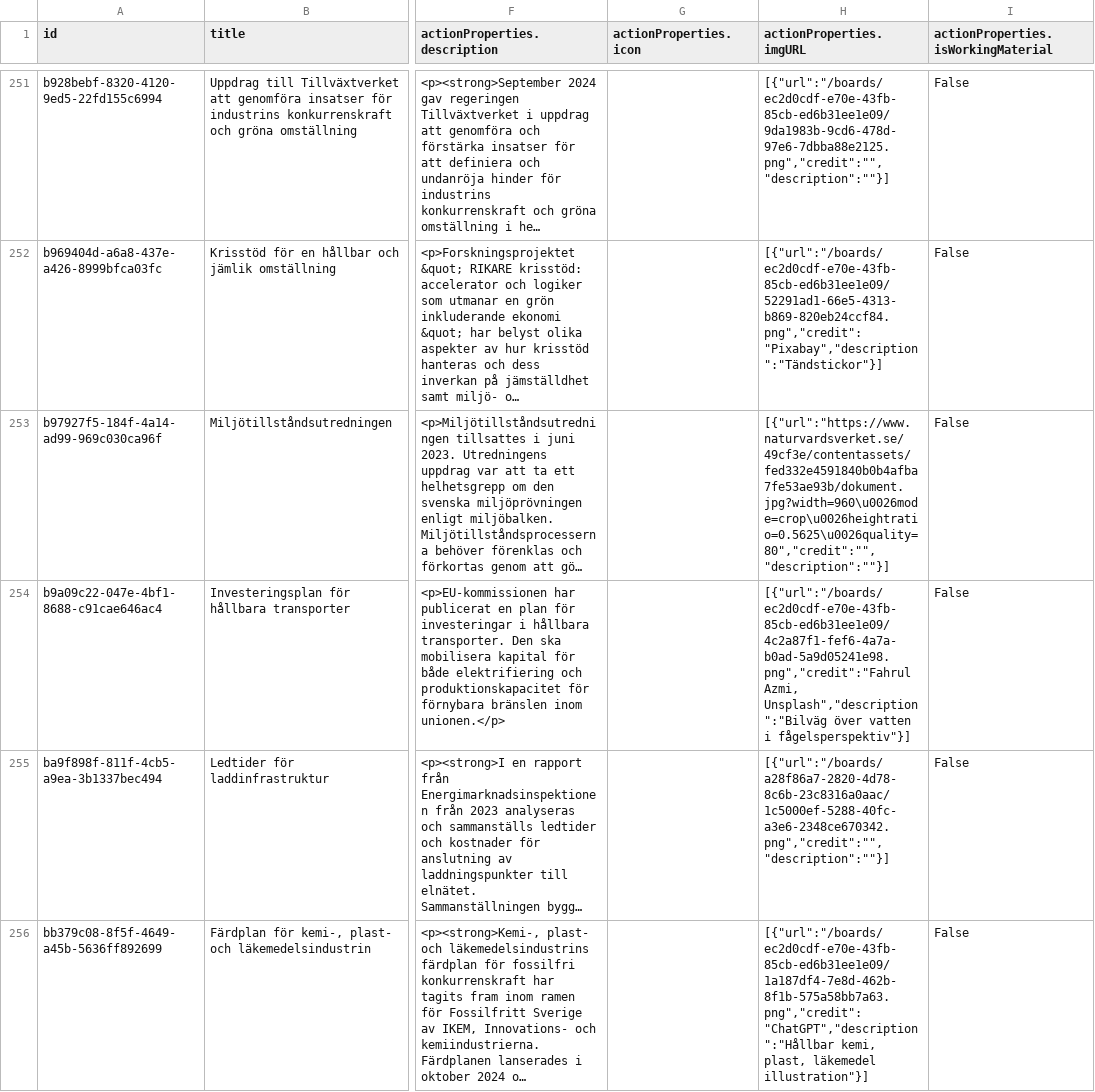
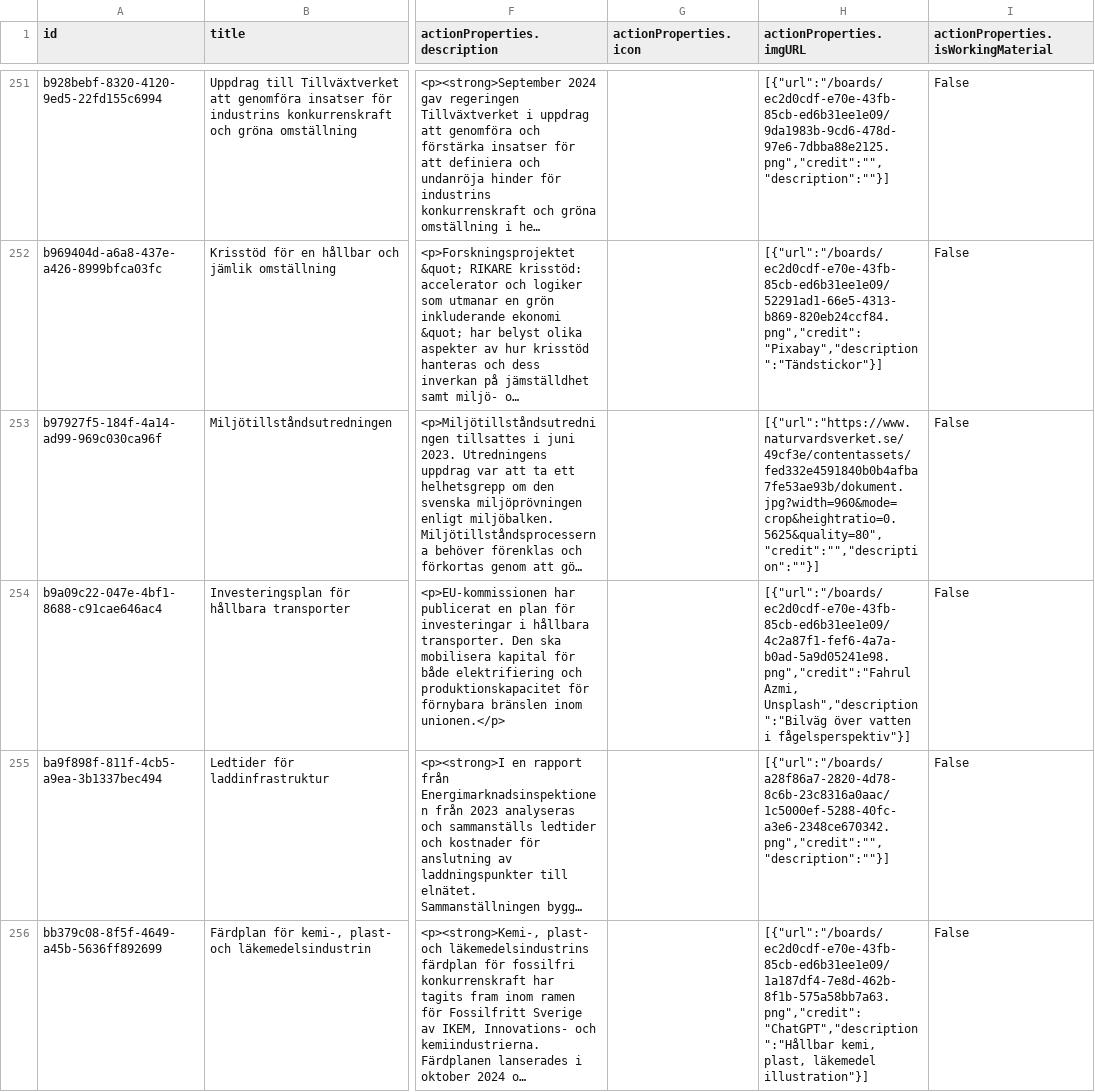
Before and after one commit to civictechsweden/open-panorama-data, a CSV file: data/panorama.csv, drawn as a sheet; only a part is shown, gaps mark what is left out; long unchanged cells end in …; the diff covers the shown part only; the diff names each change by its address in the sheet, - before the commit and + after, or states it on an @@ line.

```diff
--- a/data/panorama.csv
+++ b/data/panorama.csv
-H253 (actionProperties.imgURL): [{"url":"https://www.naturvardsverket.se/49cf3e/contentassets/fed332e4591840b0b4afba7fe53ae93b/dokument.jpg?width=960\u0026mode=crop\u0026heightratio=0.5625\u0026quality=80","credit":"","description":""}]
+H253 (actionProperties.imgURL): [{"url":"https://www.naturvardsverket.se/49cf3e/contentassets/fed332e4591840b0b4afba7fe53ae93b/dokument.jpg?width=960&mode=crop&heightratio=0.5625&quality=80","credit":"","description":""}]
```
Also changed, not shown: 27 edited cells elsewhere in this file, 1 other file.
